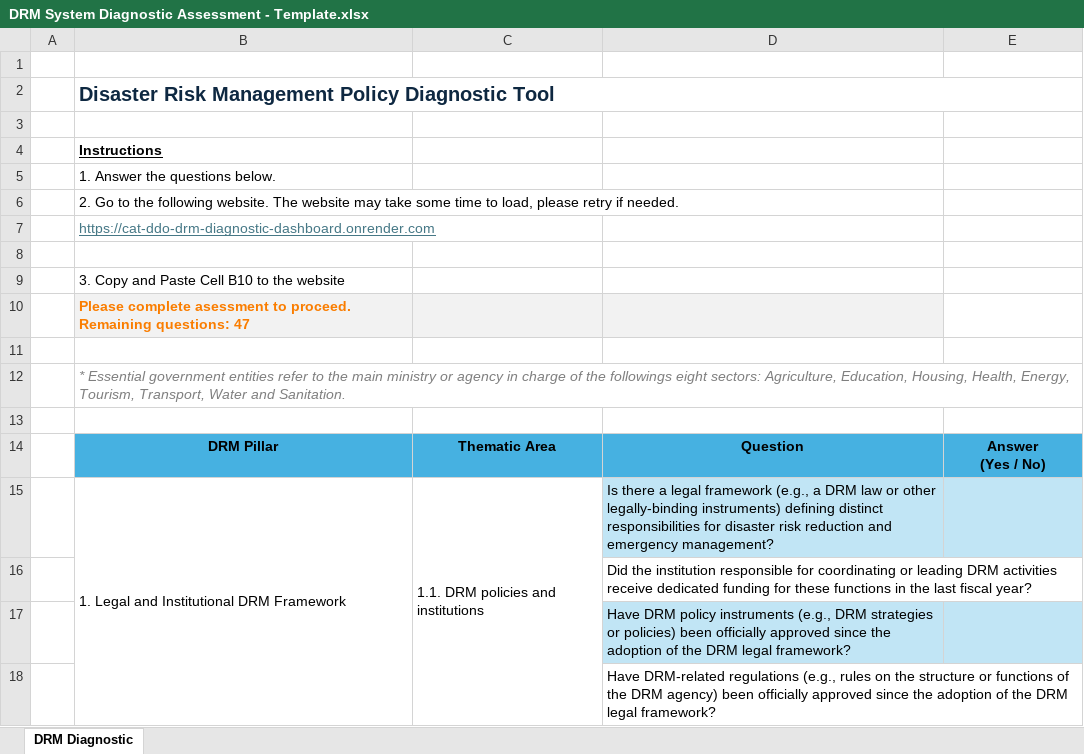
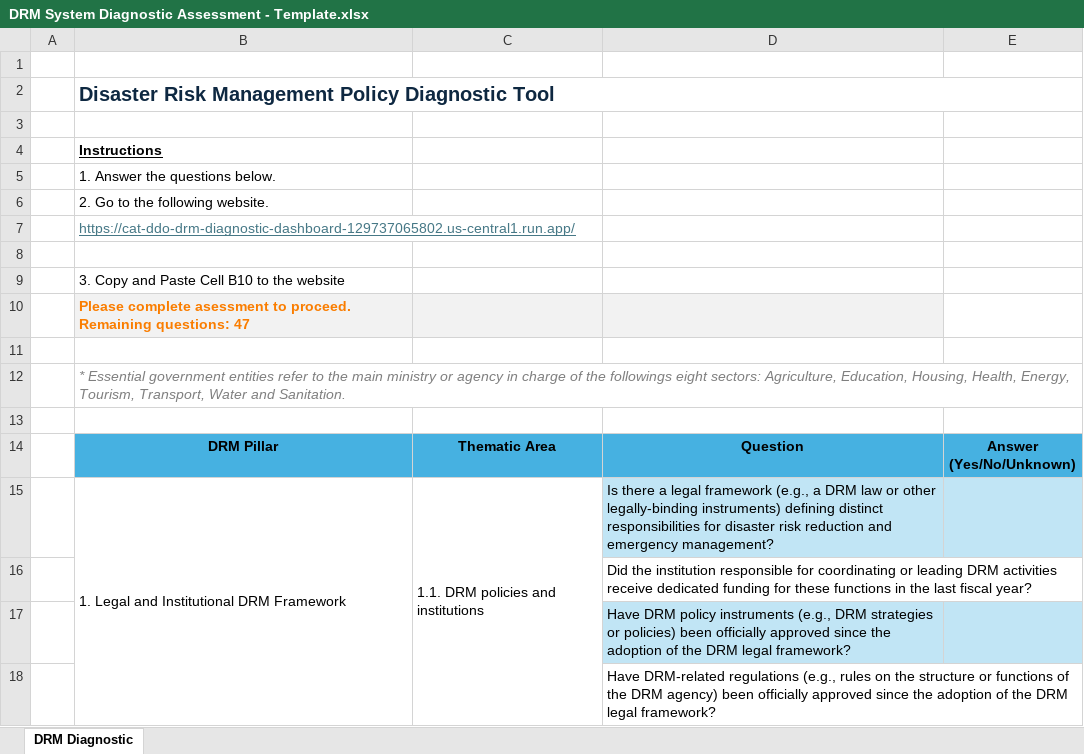
Before and after one commit to jqnmunozdiaz/Cat_DDO_DRM_Diagnostic_Dashboard, an Excel workbook: data/DRM System Diagnostic Assessment - Template.xlsx, sheet DRM Diagnostic, drawn as a sheet; only a part is shown; values as stored, in another font and other column widths than the file's, no borders; ↵ is a line break in a cell; the diff names each change by its address in the sheet, - before the commit and + after, or states it on an @@ line.

Commit message:
feat: Introduce dashboard input section including country selection, data pasting, and diagnostic template download.

```diff
--- a/data/DRM System Diagnostic Assessment - Template.xlsx (sheet DRM Diagnostic)
+++ b/data/DRM System Diagnostic Assessment - Template.xlsx (sheet DRM Diagnostic)
-B6: …following website. The website may take some time to load, please retry if needed.
+B6: …following website.
-B7: https://cat-ddo-drm-diagnostic-dashboard.onrender.com
+B7: https://cat-ddo-drm-diagnostic-dashboard-129737065802.us-central1.run.app/
-E14: Answer ↵ (Yes / No)
+E14: Answer ↵ (Yes/No/Unknown)
```
Also changed, not shown: formulas that keep their value, 5 other files.
